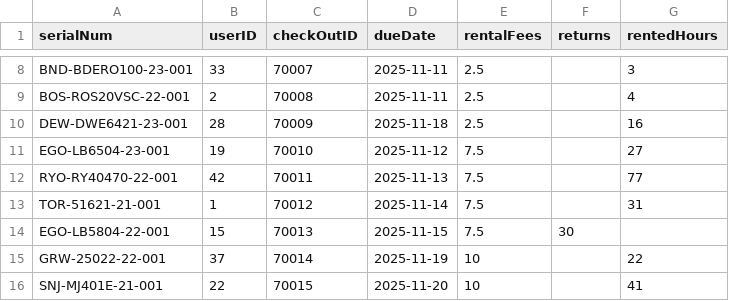
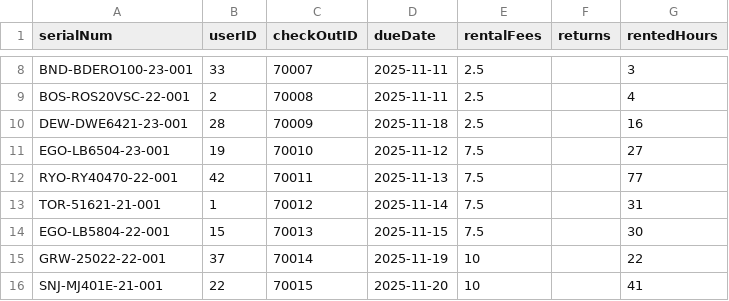
Before and after one commit to wgraz/3241Project, a CSV file: CSV_files/rentals.csv, drawn as a sheet; only a part is shown, gaps mark what is left out.

Commit message:
Fix missing value in rentals.csv

```diff
--- a/CSV_files/rentals.csv
+++ b/CSV_files/rentals.csv
@@ -13,3 +13,3 @@ RYO-RY40470-22-001,42,70011,2025-11-13,7.5,,77
 TOR-51621-21-001,1,70012,2025-11-14,7.5,,31
-EGO-LB5804-22-001,15,70013,2025-11-15,7.5,30
+EGO-LB5804-22-001,15,70013,2025-11-15,7.5,,30
 GRW-25022-22-001,37,70014,2025-11-19,10,,22
```
